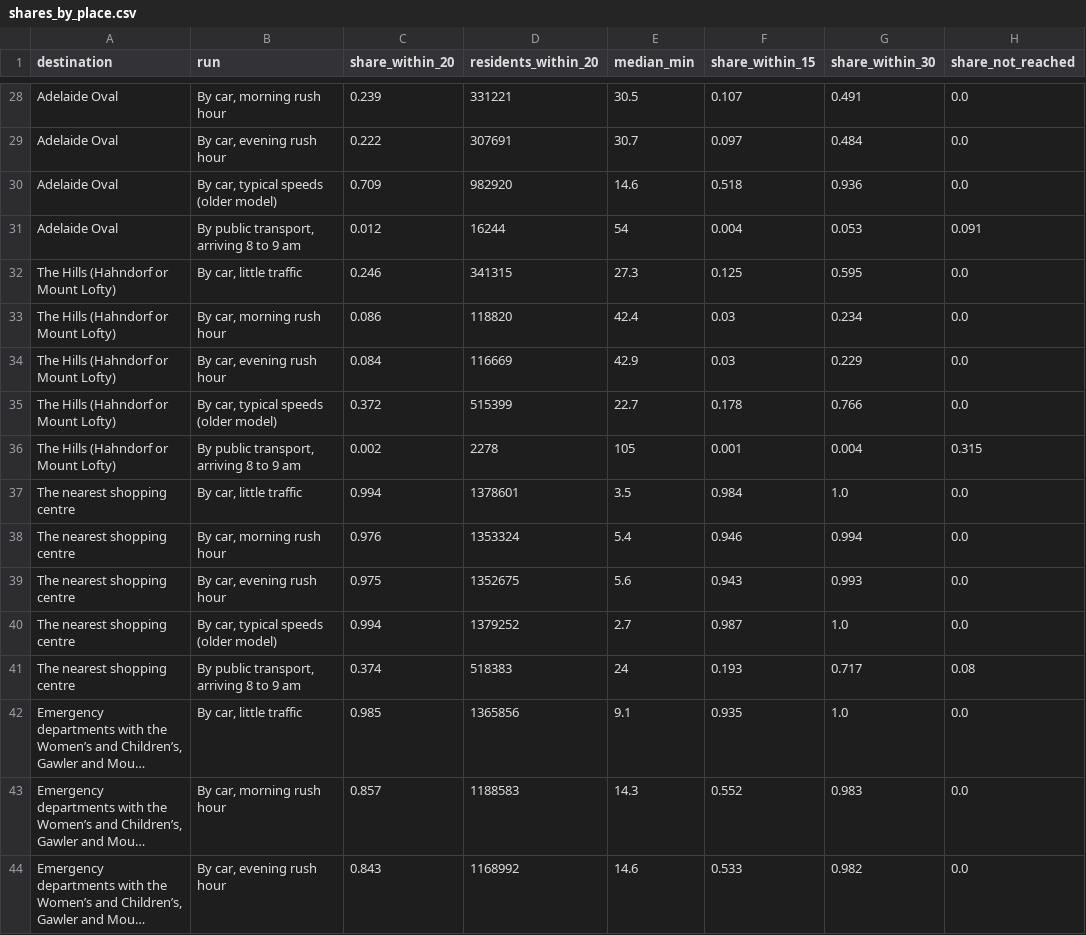
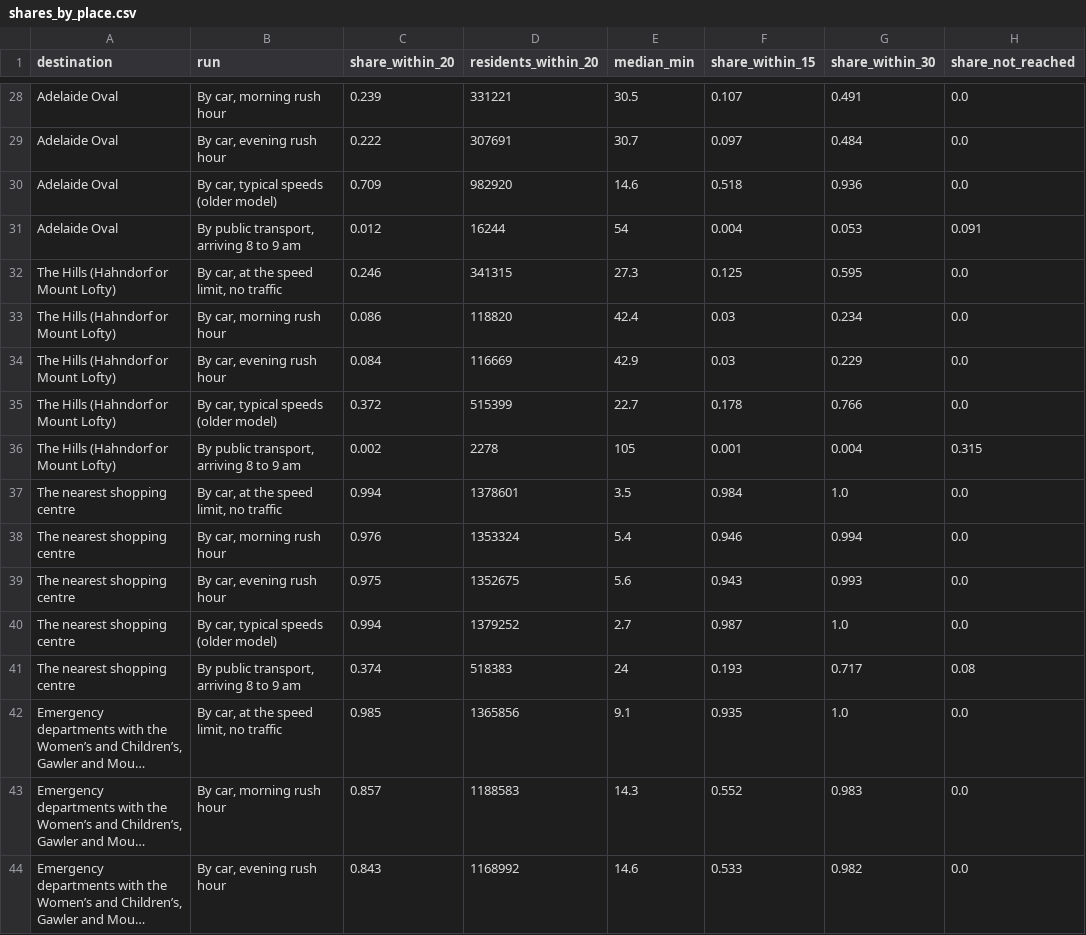
Before and after one commit to cjmuldoon/plotlay-adelaide-20-minutes, a CSV file: data/shares_by_place.csv, drawn as a sheet; only a part is shown, gaps mark what is left out; long unchanged cells end in …; the diff covers the shown part only; the diff names each change by its address in the sheet, - before the commit and + after, or states it on an @@ line.

```diff
--- a/data/shares_by_place.csv
+++ b/data/shares_by_place.csv
-B32 (run): By car, little traffic
+B32 (run): By car, at the speed limit, no traffic
-B37 (run): By car, little traffic
+B37 (run): By car, at the speed limit, no traffic
-B42 (run): By car, little traffic
+B42 (run): By car, at the speed limit, no traffic
```
Also changed, not shown: 6 edited cells elsewhere in this file, data/sa2.csv, 13 other files.
